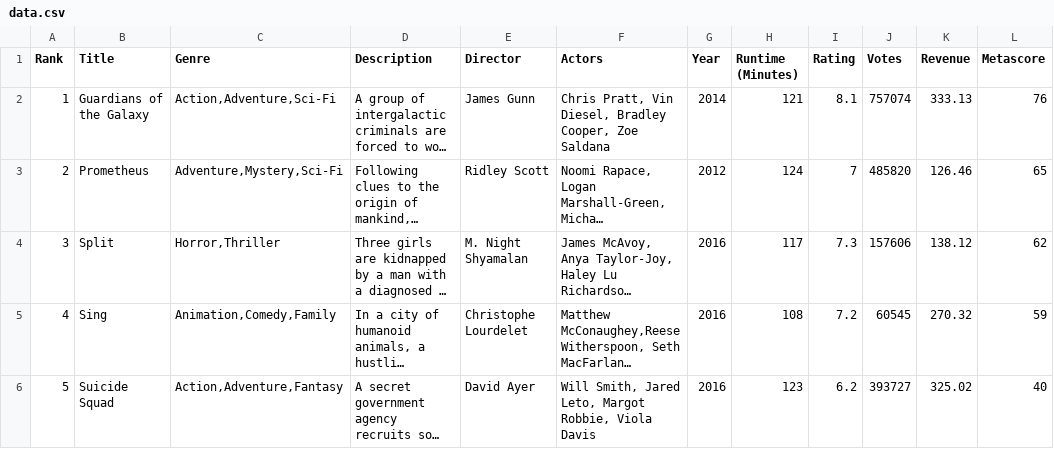
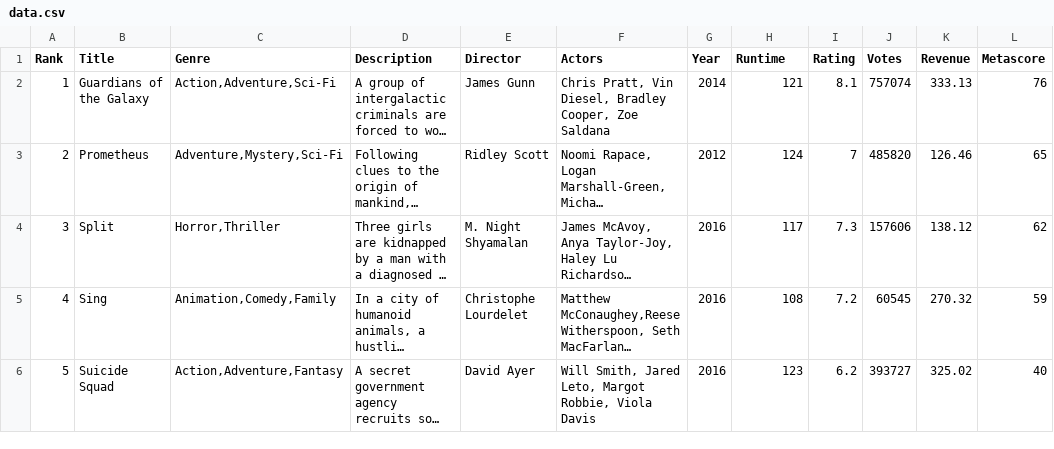
Before and after one commit to KyleWynnM/dataVizMovies, a CSV file: data.csv, drawn as a sheet; only a part is shown; long unchanged cells end in …; the diff names each change by its address in the sheet, - before the commit and + after, or states it on an @@ line.

```diff
--- a/data.csv
+++ b/data.csv
-H1: Runtime (Minutes)
+H1: Runtime
```
Also changed, not shown: 10 other files.
